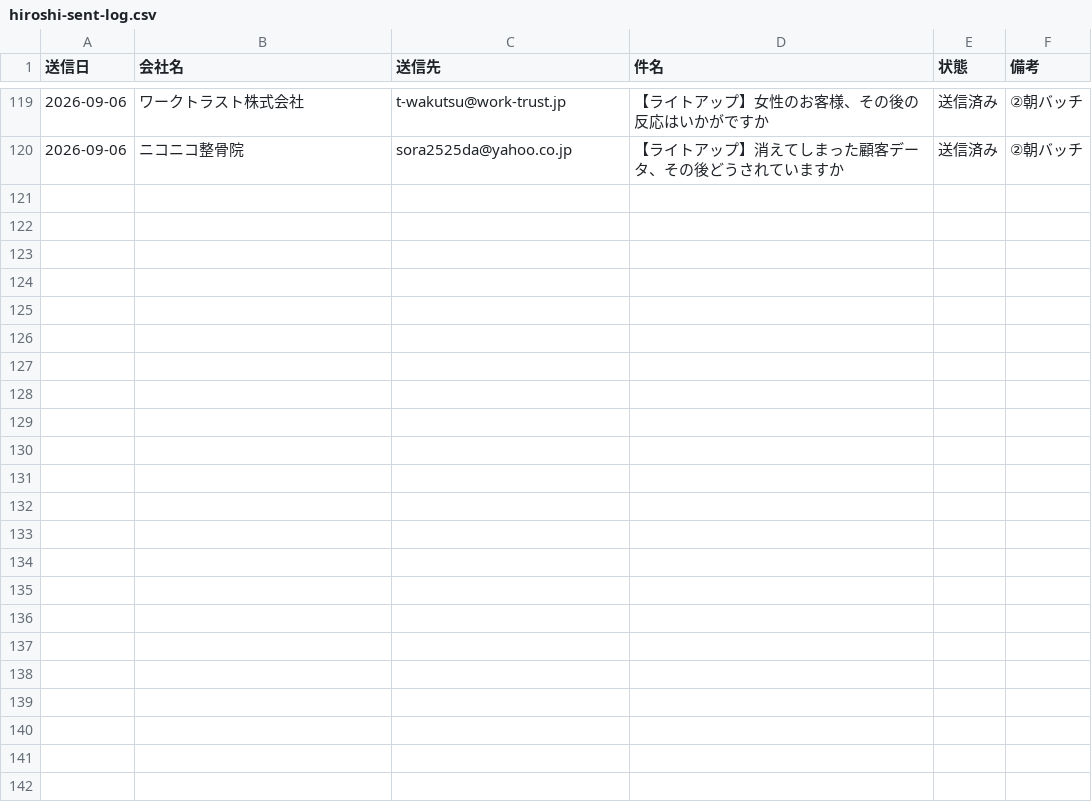
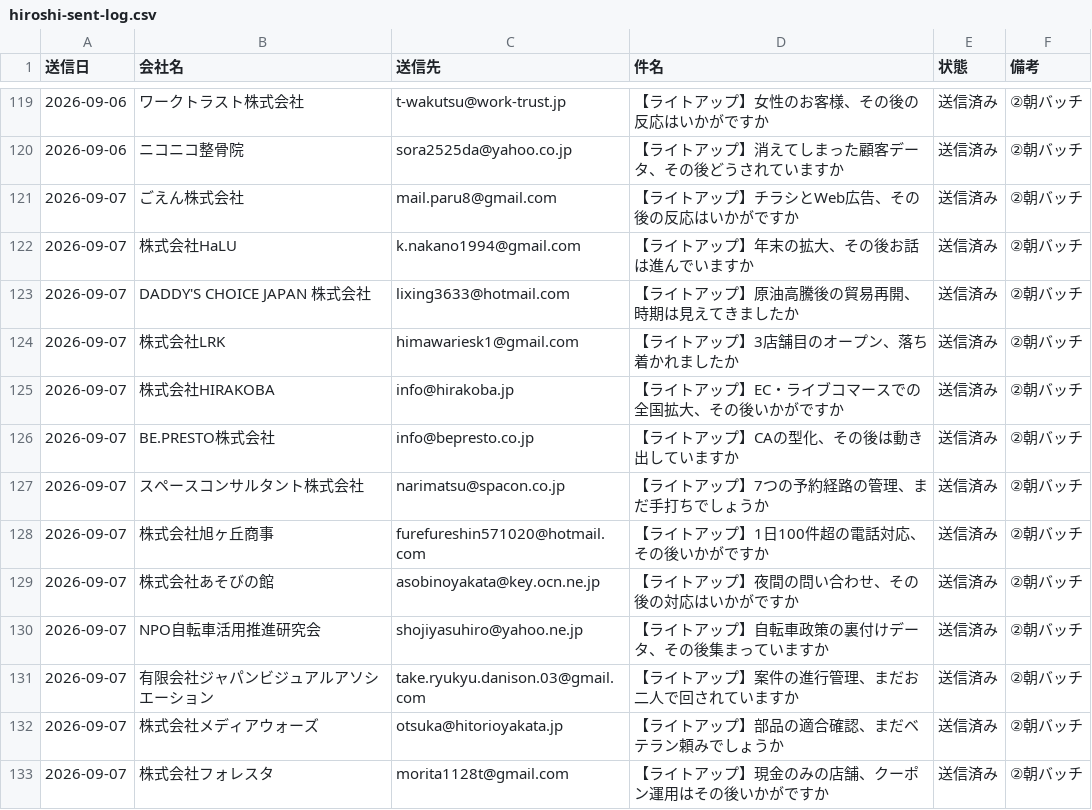
Before and after one commit to writeup-tsuchiya/ClaudeCode, a CSV file: data/hiroshi-sent-log.csv, drawn as a sheet; only a part is shown, gaps mark what is left out; the diff covers the shown part only; the diff names each change by its address in the sheet, - before the commit and + after, or states it on an @@ line.

```diff
--- a/data/hiroshi-sent-log.csv
+++ b/data/hiroshi-sent-log.csv
+row 121: 2026-09-07 | ごえん株式会社 | mail.paru8@gmail.com | 【ライトアップ】チラシとWeb広告、その後の反応はいかがですか | 送信済み | ②朝バッチ
+row 122: 2026-09-07 | 株式会社HaLU | k.nakano1994@gmail.com | 【ライトアップ】年末の拡大、その後お話は進んでいますか | 送信済み | ②朝バッチ
+row 123: 2026-09-07 | DADDY'S CHOICE JAPAN 株式会社 | lixing3633@hotmail.com | 【ライトアップ】原油高騰後の貿易再開、時期は見えてきましたか | 送信済み | ②朝バッチ
+row 124: 2026-09-07 | 株式会社LRK | himawariesk1@gmail.com | 【ライトアップ】3店舗目のオープン、落ち着かれましたか | 送信済み | ②朝バッチ
+row 125: 2026-09-07 | 株式会社HIRAKOBA | info@hirakoba.jp | 【ライトアップ】EC・ライブコマースでの全国拡大、その後いかがですか | 送信済み | ②朝バッチ
+row 126: 2026-09-07 | BE.PRESTO株式会社 | info@bepresto.co.jp | 【ライトアップ】CAの型化、その後は動き出していますか | 送信済み | ②朝バッチ
+row 127: 2026-09-07 | スペースコンサルタント株式会社 | narimatsu@spacon.co.jp | 【ライトアップ】7つの予約経路の管理、まだ手打ちでしょうか | 送信済み | ②朝バッチ
+row 128: 2026-09-07 | 株式会社旭ヶ丘商事 | furefureshin571020@hotmail.com | 【ライトアップ】1日100件超の電話対応、その後いかがですか | 送信済み | ②朝バッチ
+row 129: 2026-09-07 | 株式会社あそびの館 | asobinoyakata@key.ocn.ne.jp | 【ライトアップ】夜間の問い合わせ、その後の対応はいかがですか | 送信済み | ②朝バッチ
+row 130: 2026-09-07 | NPO自転車活用推進研究会 | shojiyasuhiro@yahoo.ne.jp | 【ライトアップ】自転車政策の裏付けデータ、その後集まっていますか | 送信済み | ②朝バッチ
+row 131: 2026-09-07 | 有限会社ジャパンビジュアルアソシエーション | take.ryukyu.danison.03@gmail.com | 【ライトアップ】案件の進行管理、まだお二人で回されていますか | 送信済み | ②朝バッチ
+row 132: 2026-09-07 | 株式会社メディアウォーズ | otsuka@hitorioyakata.jp | 【ライトアップ】部品の適合確認、まだベテラン頼みでしょうか | 送信済み | ②朝バッチ
+row 133: 2026-09-07 | 株式会社フォレスタ | morita1128t@gmail.com | 【ライトアップ】現金のみの店舗、クーポン運用はその後いかがですか | 送信済み | ②朝バッチ
```
Also changed, not shown: 12 added rows elsewhere in this file.
